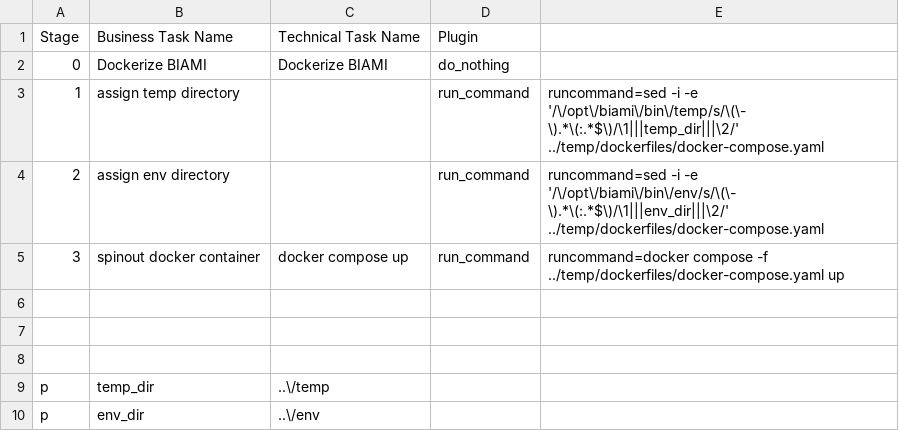
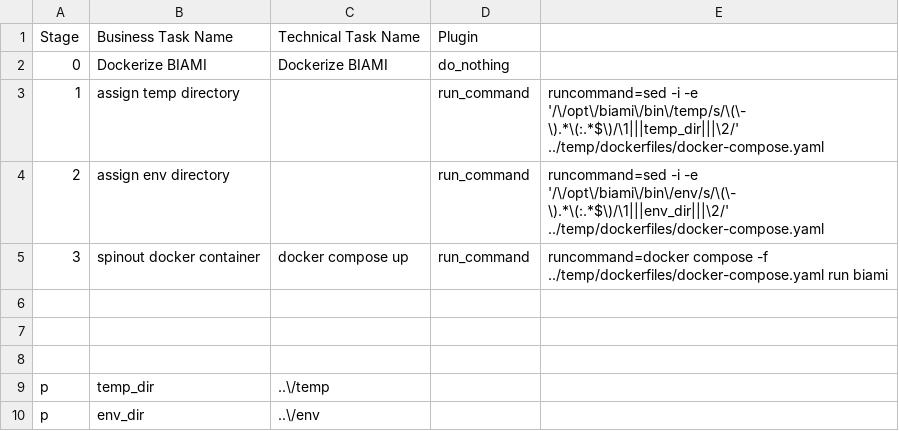
Before and after one commit to kavgh/biami_test_task, a TSV file: import.tsv, drawn as a sheet.

Commit message:
changed test import.tsv

```diff
--- a/import.tsv
+++ b/import.tsv
@@ -4,3 +4,3 @@ Stage	Business Task Name	Technical Task Name	Plugin
 2	assign env directory		run_command	runcommand=sed -i -e '/\/opt\/biami\/bin\/env/s/\(\- \).*\(:.*$\)/\1|||env_dir|||\2/' ../temp/dockerfiles/docker-compose.yaml
-3	spinout docker container	docker compose up	run_command	runcommand=docker compose -f ../temp/dockerfiles/docker-compose.yaml up
+3	spinout docker container	docker compose up	run_command	runcommand=docker compose -f ../temp/dockerfiles/docker-compose.yaml run biami
 				
```
